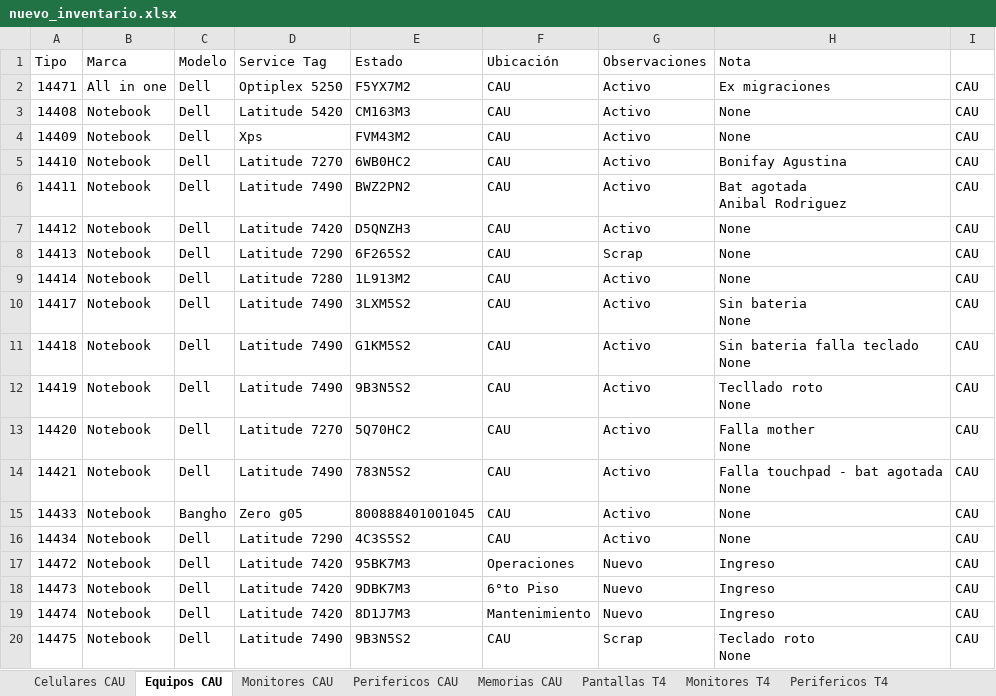
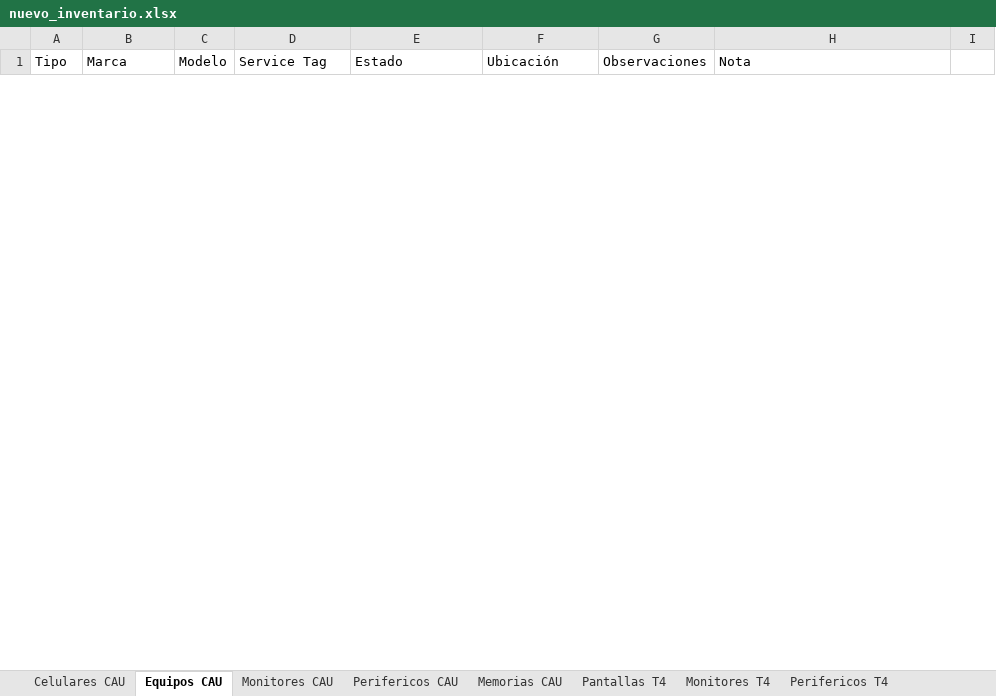
Before and after one commit to nicolasgonzalez98/inventario-aep, an Excel workbook: stockcau/nuevo_inventario.xlsx, sheet Equipos CAU, drawn as a sheet; only a part is shown; values as stored, in another font and other column widths than the file's, no borders; removed rows and columns are numbered as before the commit, all else as after; ↵ is a line break in a cell; the diff covers the shown part only; the diff names each change by its address in the sheet, - before the commit and + after, or states it on an @@ line.

```diff
--- a/stockcau/nuevo_inventario.xlsx (sheet Equipos CAU)
+++ b/stockcau/nuevo_inventario.xlsx (sheet Equipos CAU)
-row 2: 14471 | All in one | Dell | Optiplex 5250 | F5YX7M2 | CAU | Activo | Ex migraciones | CAU
-row 3: 14408 | Notebook | Dell | Latitude 5420 | CM163M3 | CAU | Activo | None | CAU
-row 4: 14409 | Notebook | Dell | Xps | FVM43M2 | CAU | Activo | None | CAU
-row 5: 14410 | Notebook | Dell | Latitude 7270 | 6WB0HC2 | CAU | Activo | Bonifay Agustina | CAU
-row 6: 14411 | Notebook | Dell | Latitude 7490 | BWZ2PN2 | CAU | Activo | Bat agotada ↵ Anibal Rodriguez | CAU
-row 7: 14412 | Notebook | Dell | Latitude 7420 | D5QNZH3 | CAU | Activo | None | CAU
-row 8: 14413 | Notebook | Dell | Latitude 7290 | 6F265S2 | CAU | Scrap | None | CAU
-row 9: 14414 | Notebook | Dell | Latitude 7280 | 1L913M2 | CAU | Activo | None | CAU
-row 10: 14417 | Notebook | Dell | Latitude 7490 | 3LXM5S2 | CAU | Activo | Sin bateria ↵ None | CAU
-row 11: 14418 | Notebook | Dell | Latitude 7490 | G1KM5S2 | CAU | Activo | Sin bateria falla teclado ↵ None | CAU
-row 12: 14419 | Notebook | Dell | Latitude 7490 | 9B3N5S2 | CAU | Activo | Tecllado roto ↵ None | CAU
-row 13: 14420 | Notebook | Dell | Latitude 7270 | 5Q70HC2 | CAU | Activo | Falla mother ↵ None | CAU
-row 14: 14421 | Notebook | Dell | Latitude 7490 | 783N5S2 | CAU | Activo | Falla touchpad - bat agotada ↵ None | CAU
-row 15: 14433 | Notebook | Bangho | Zero g05 | 800888401001045 | CAU | Activo | None | CAU
-row 16: 14434 | Notebook | Dell | Latitude 7290 | 4C3S5S2 | CAU | Activo | None | CAU
-row 17: 14472 | Notebook | Dell | Latitude 7420 | 95BK7M3 | Operaciones | Nuevo | Ingreso | CAU
-row 18: 14473 | Notebook | Dell | Latitude 7420 | 9DBK7M3 | 6°to Piso | Nuevo | Ingreso | CAU
-row 19: 14474 | Notebook | Dell | Latitude 7420 | 8D1J7M3 | Mantenimiento | Nuevo | Ingreso | CAU
-row 20: 14475 | Notebook | Dell | Latitude 7490 | 9B3N5S2 | CAU | Scrap | Teclado roto ↵ None | CAU
```
Also changed, not shown: 62 added rows and 43 removed rows elsewhere in this sheet, sheet Yenny, sheet Computadoras T4, sheet Pantallas T4, sheet Celulares CAU, sheet Monitores T4, sheet Perifericos CAU, 3 more sheets, 1 other file.
